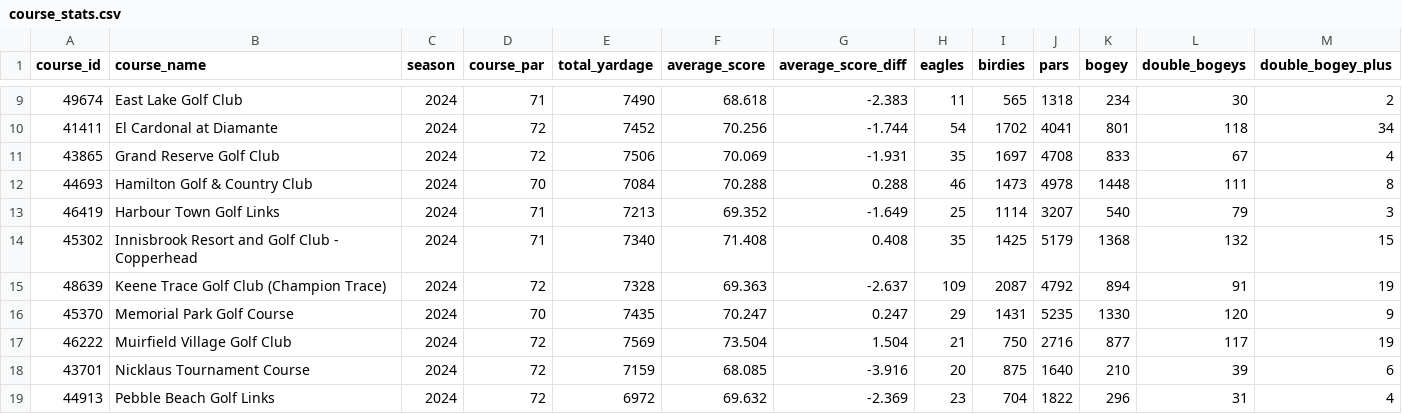
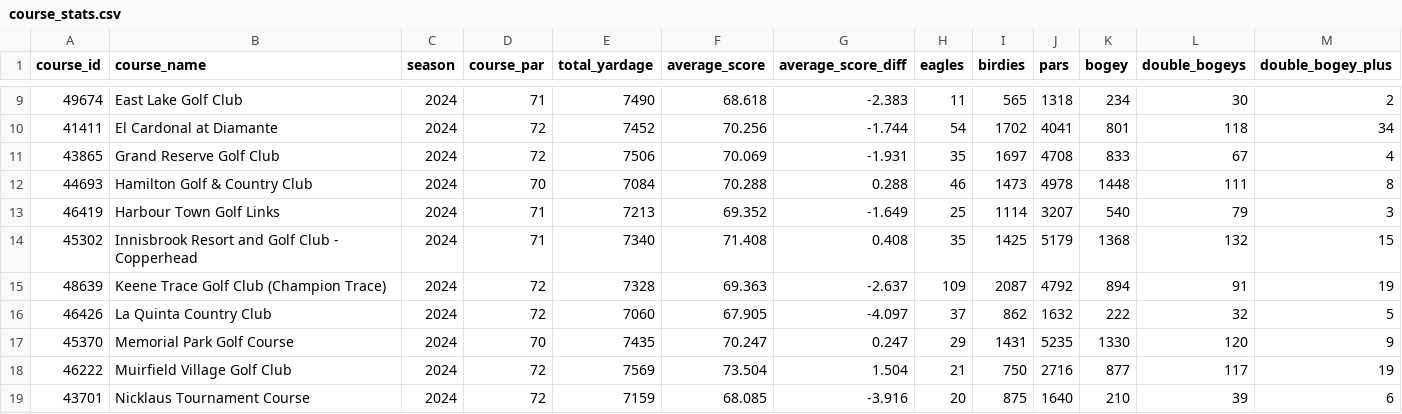
Before and after one commit to mycycler22/pga_tour_database, a CSV file: data/2024/course_stats.csv, drawn as a sheet; only a part is shown, gaps mark what is left out; the shorter side is filled out with more unchanged rows; the diff names each change by its address in the sheet, - before the commit and + after, or states it on an @@ line.

Commit message:
Added 2024 stats for La Quinta Country Club

```diff
--- a/data/2024/course_stats.csv
+++ b/data/2024/course_stats.csv
+row 16: 46426 | La Quinta Country Club | 2024 | 72 | 7060 | 67.905 | -4.097 | 37 | 862 | 1632 | 222 | 32 | 5
```
